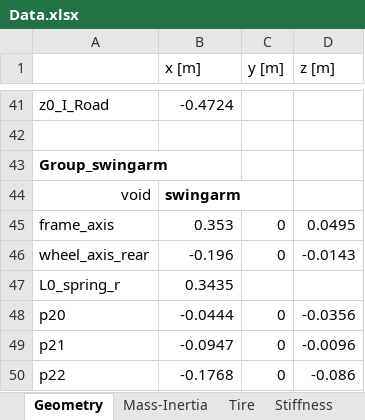
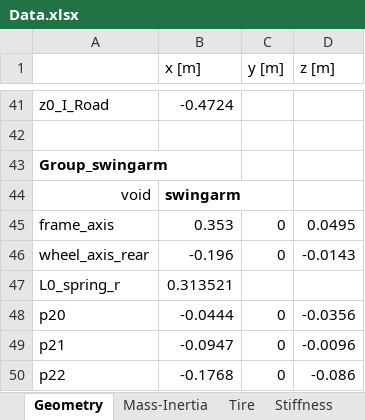
Before and after one commit to TUMFTM/motorcycle_model, an Excel workbook: Data/Data.xlsx, sheet Geometry, drawn as a sheet; only a part is shown, gaps mark what is left out; values as stored, in another font and other column widths than the file's, no borders; the diff names each change by its address in the sheet, - before the commit and + after, or states it on an @@ line.

```diff
--- a/Data/Data.xlsx (sheet Geometry)
+++ b/Data/Data.xlsx (sheet Geometry)
-B47 (x [m]): 0.3435
+B47 (x [m]): 0.313521
```
Also changed, not shown: sheet Stiffness, sheet Tire, 13 other files.
